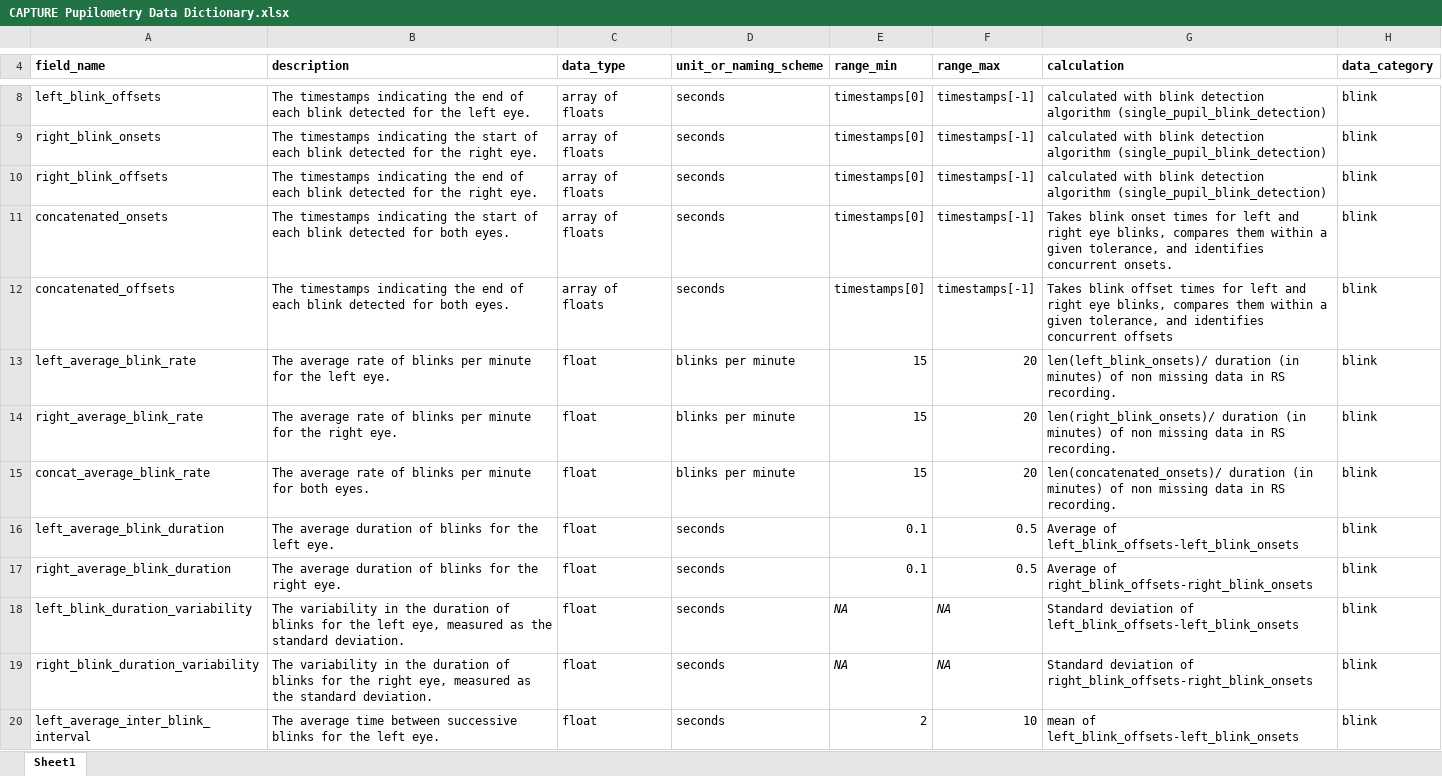
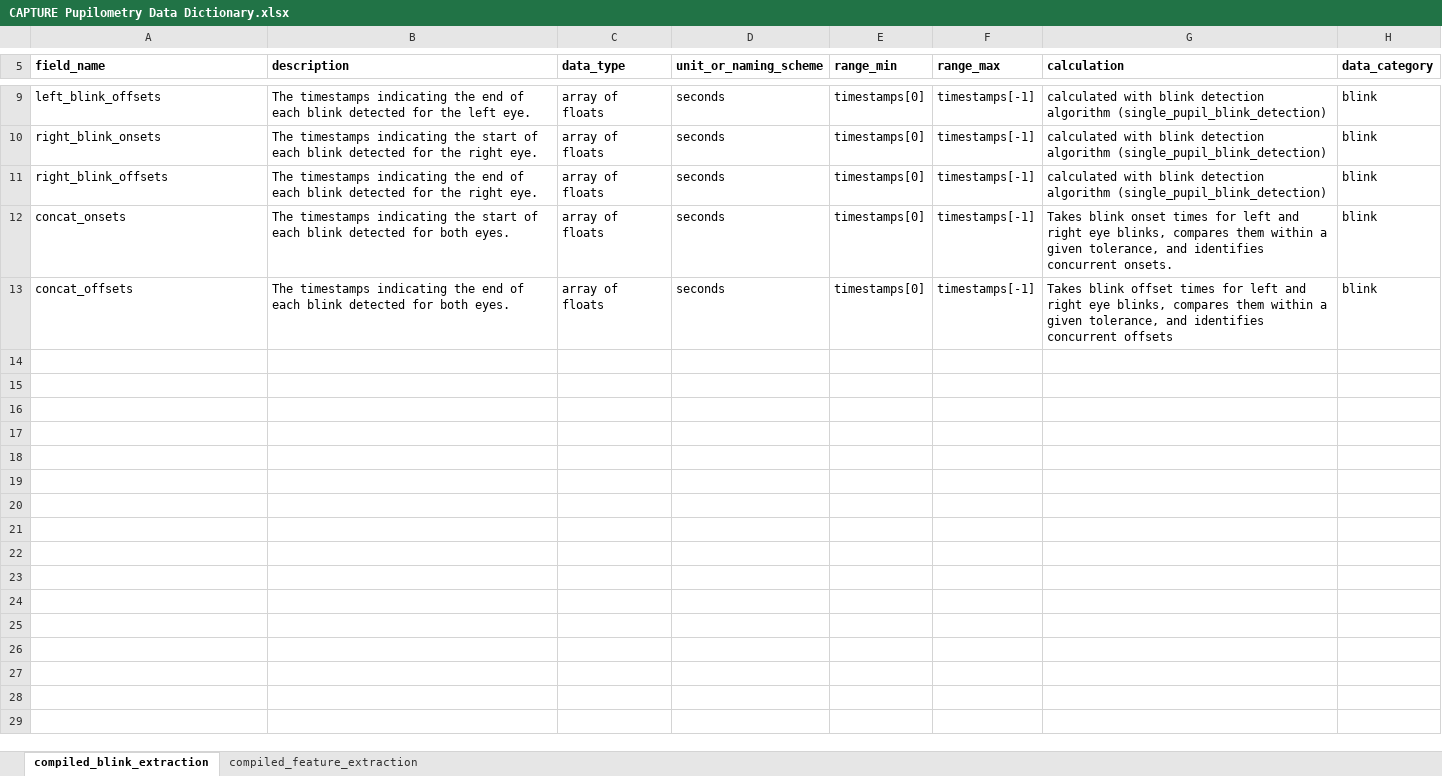
Before and after one commit to andreac0ntreras/Blink-Detection-Algorithm, an Excel workbook: CAPTURE Pupilometry Data Dictionary.xlsx, sheet compiled_blink_extraction, drawn as a sheet; only a part is shown, gaps mark what is left out; values as stored, in another font and other column widths than the file's, no borders; removed rows and columns are numbered as before the commit, all else as after; the diff covers the shown part only; the diff names each change by its address in the sheet, - before the commit and + after, or states it on an @@ line.

```diff
--- a/CAPTURE Pupilometry Data Dictionary.xlsx (sheet compiled_blink_extraction)
+++ b/CAPTURE Pupilometry Data Dictionary.xlsx (sheet compiled_blink_extraction)
-sheet tab: Sheet1
+sheet tab: compiled_blink_extraction
+sheet tab: compiled_feature_extraction
-A12 (field_name): concatenated_onsets
+A12 (field_name): concat_onsets
-A13 (field_name): concatenated_offsets
+A13 (field_name): concat_offsets
-row 13: left_average_blink_rate | The average rate of blinks per minute for the left eye. | float | blinks per minute | 15 | 20 | len(left_blink_onsets)/ duration (in minutes) of non missing data in RS recording. | blink
-row 14: right_average_blink_rate | The average rate of blinks per minute for the right eye. | float | blinks per minute | 15 | 20 | len(right_blink_onsets)/ duration (in minutes) of non missing data in RS recording. | blink
-row 15: concat_average_blink_rate | The average rate of blinks per minute for both eyes. | float | blinks per minute | 15 | 20 | len(concatenated_onsets)/ duration (in minutes) of non missing data in RS recording. | blink
-row 16: left_average_blink_duration | The average duration of blinks for the left eye. | float | seconds | 0.1 | 0.5 | Average of left_blink_offsets-left_blink_onsets | blink
-row 17: right_average_blink_duration | The average duration of blinks for the right eye. | float | seconds | 0.1 | 0.5 | Average of right_blink_offsets-right_blink_onsets | blink
-row 18: left_blink_duration_variability | The variability in the duration of blinks for the left eye, measured as the standard deviation. | float | seconds | NA | NA | Standard deviation of left_blink_offsets-left_blink_onsets | blink
-row 19: right_blink_duration_variability | The variability in the duration of blinks for the right eye, measured as the standard deviation. | float | seconds | NA | NA | Standard deviation of right_blink_offsets-right_blink_onsets | blink
-row 20: left_average_inter_blink_interval | The average time between successive blinks for the left eye. | float | seconds | 2 | 10 | mean of left_blink_offsets-left_blink_onsets | blink
```
Also changed, not shown: 1 added row and 10 removed rows elsewhere in this sheet, 2 other files.
